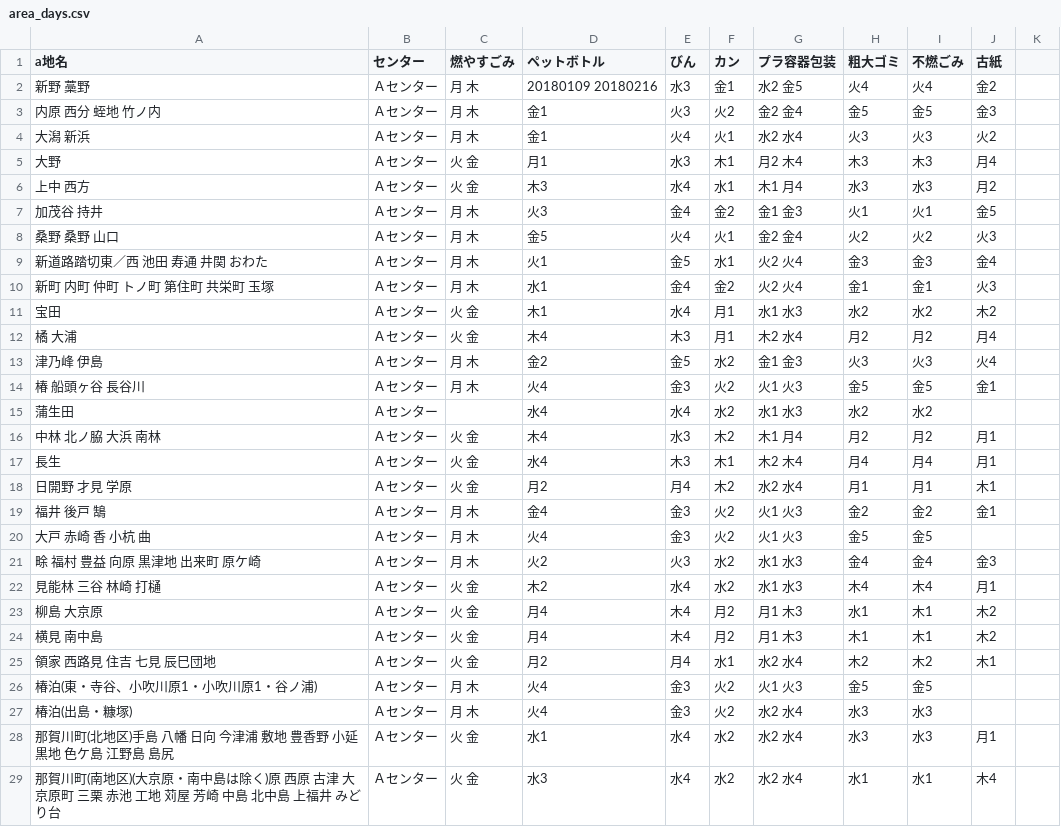
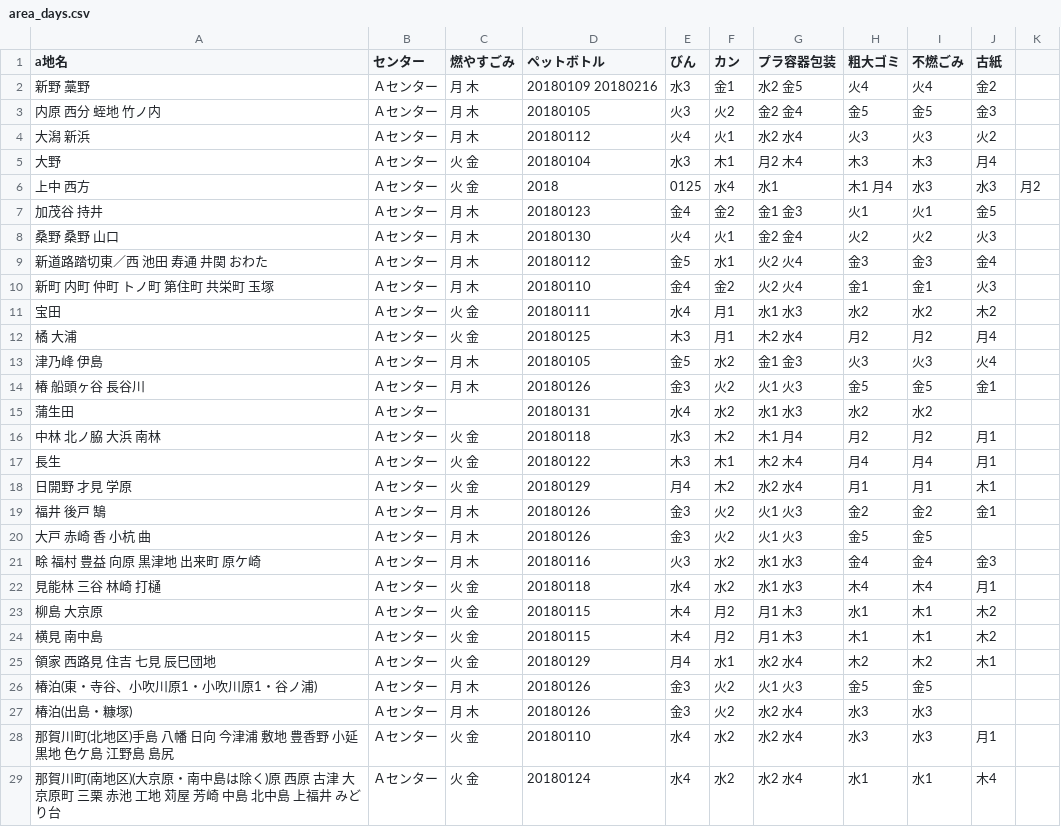
Before and after one commit to tokushima5374/ananshi, a CSV file: data/area_days.csv, drawn as a sheet; only a part is shown; the diff covers the shown part only.

Commit message:
Update area_days.csv

```diff
--- a/data/area_days.csv
+++ b/data/area_days.csv
@@ -2,28 +2,28 @@ a地名,センター,燃やすごみ,ペットボトル,びん,カン,プラ容
 新野 藁野,Ａセンター,月 木,20180109 20180216 ,水3,金1,水2 金5,火4,火4,金2
-内原 西分 蛭地 竹ノ内,Ａセンター,月 木,金1,火3,火2,金2 金4,金5,金5,金3
-大潟 新浜,Ａセンター,月 木,金1,火4,火1,水2 水4,火3,火3,火2
-大野,Ａセンター,火 金,月1,水3,木1,月2 木4,木3,木3,月4
-上中 西方,Ａセンター,火 金,木3,水4,水1,木1 月4,水3,水3,月2
-加茂谷 持井,Ａセンター,月 木,火3,金4,金2,金1 金3,火1,火1,金5
-桑野 桑野 山口,Ａセンター,月 木,金5,火4,火1,金2 金4,火2,火2,火3
-新道路踏切東／西 池田 寿通 井関 おわた,Ａセンター,月 木,火1,金5,水1,火2 火4,金3,金3,金4
-新町 内町 仲町 トノ町 第住町 共栄町 玉塚,Ａセンター,月 木,水1,金4,金2,火2 火4,金1,金1,火3
-宝田 ,Ａセンター,火 金,木1,水4,月1,水1 水3,水2,水2,木2
-橘 大浦,Ａセンター,火 金,木4,木3,月1,木2 水4,月2,月2,月4
-津乃峰 伊島,Ａセンター,月 木,金2,金5,水2,金1 金3,火3,火3,火4
-椿 船頭ヶ谷 長谷川,Ａセンター,月 木,火4,金3,火2,火1 火3,金5,金5,金1
-蒲生田,Ａセンター,,水4,水4,水2,水1 水3,水2,水2,
-中林 北ノ脇 大浜 南林,Ａセンター,火 金,木4,水3,木2,木1 月4,月2,月2,月1
-長生,Ａセンター,火 金,水4,木3,木1,木2 木4,月4,月4,月1
- 日開野 才見 学原,Ａセンター,火 金,月2,月4,木2,水2 水4,月1,月1,木1
-福井 後戸 鵠,Ａセンター,月 木,金4,金3,火2,火1 火3,金2,金2,金1
-大戸 赤崎 香 小杭 曲,Ａセンター,月 木,火4,金3,火2,火1 火3,金5,金5,
-畭 福村 豊益 向原 黒津地 出来町 原ケ崎,Ａセンター,月 木,火2,火3,水2,水1 水3,金4,金4,金3
-見能林 三谷 林崎 打樋,Ａセンター,火 金,木2,水4,水2,水1 水3,木4,木4,月1
-柳島 大京原,Ａセンター,火 金,月4,木4,月2,月1 木3,水1,木1,木2
-横見 南中島,Ａセンター,火 金,月4,木4,月2,月1 木3,木1,木1,木2
-領家 西路見 住吉 七見 辰巳団地,Ａセンター,火 金,月2,月4,水1,水2 水4,木2,木2,木1
-椿泊(東・寺谷、小吹川原1・小吹川原1・谷ノ浦),Ａセンター,月 木,火4,金3,火2,火1 火3,金5,金5,
-椿泊(出島・糠塚),Ａセンター,月 木,火4,金3,火2,水2 水4,水3,水3,
-那賀川町(北地区)手島 八幡 日向 今津浦 敷地 豊香野 小延 黒地 色ケ島 江野島 島尻,Ａセンター,火 金,水1,水4,水2,水2 水4,水3,水3,月1
-那賀川町(南地区)(大京原・南中島は除く)原 西原 古津 大京原町 三栗 赤池 工地 苅屋 芳崎 中島 北中島 上福井 みどり台,Ａセンター,火 金,水3,水4,水2,水2 水4,水1,水1,木4
+内原 西分 蛭地 竹ノ内,Ａセンター,月 木,20180105,火3,火2,金2 金4,金5,金5,金3
+大潟 新浜,Ａセンター,月 木,20180112,火4,火1,水2 水4,火3,火3,火2
+大野,Ａセンター,火 金,20180104,水3,木1,月2 木4,木3,木3,月4
+上中 西方,Ａセンター,火 金,2018,0125,水4,水1,木1 月4,水3,水3,月2
+加茂谷 持井,Ａセンター,月 木,20180123,金4,金2,金1 金3,火1,火1,金5
+桑野 桑野 山口,Ａセンター,月 木,20180130,火4,火1,金2 金4,火2,火2,火3
+新道路踏切東／西 池田 寿通 井関 おわた,Ａセンター,月 木,20180112,金5,水1,火2 火4,金3,金3,金4
+新町 内町 仲町 トノ町 第住町 共栄町 玉塚,Ａセンター,月 木,20180110,金4,金2,火2 火4,金1,金1,火3
+宝田 ,Ａセンター,火 金,20180111,水4,月1,水1 水3,水2,水2,木2
+橘 大浦,Ａセンター,火 金,20180125,木3,月1,木2 水4,月2,月2,月4
+津乃峰 伊島,Ａセンター,月 木,20180105,金5,水2,金1 金3,火3,火3,火4
+椿 船頭ヶ谷 長谷川,Ａセンター,月 木,20180126,金3,火2,火1 火3,金5,金5,金1
+蒲生田,Ａセンター,,20180131,水4,水2,水1 水3,水2,水2,
+中林 北ノ脇 大浜 南林,Ａセンター,火 金,20180118,水3,木2,木1 月4,月2,月2,月1
+長生,Ａセンター,火 金,20180122,木3,木1,木2 木4,月4,月4,月1
+日開野 才見 学原,Ａセンター,火 金,20180129,月4,木2,水2 水4,月1,月1,木1
+福井 後戸 鵠,Ａセンター,月 木,20180126,金3,火2,火1 火3,金2,金2,金1
+大戸 赤崎 香 小杭 曲,Ａセンター,月 木,20180126,金3,火2,火1 火3,金5,金5,
+畭 福村 豊益 向原 黒津地 出来町 原ケ崎,Ａセンター,月 木,20180116,火3,水2,水1 水3,金4,金4,金3
+見能林 三谷 林崎 打樋,Ａセンター,火 金,20180118,水4,水2,水1 水3,木4,木4,月1
+柳島 大京原,Ａセンター,火 金,20180115,木4,月2,月1 木3,水1,木1,木2
+横見 南中島,Ａセンター,火 金,20180115,木4,月2,月1 木3,木1,木1,木2
+領家 西路見 住吉 七見 辰巳団地,Ａセンター,火 金,20180129,月4,水1,水2 水4,木2,木2,木1
+椿泊(東・寺谷、小吹川原1・小吹川原1・谷ノ浦),Ａセンター,月 木,20180126,金3,火2,火1 火3,金5,金5,
+椿泊(出島・糠塚),Ａセンター,月 木,20180126,金3,火2,水2 水4,水3,水3,
+那賀川町(北地区)手島 八幡 日向 今津浦 敷地 豊香野 小延 黒地 色ケ島 江野島 島尻,Ａセンター,火 金,20180110,水4,水2,水2 水4,水3,水3,月1
+那賀川町(南地区)(大京原・南中島は除く)原 西原 古津 大京原町 三栗 赤池 工地 苅屋 芳崎 中島 北中島 上福井 みどり台,Ａセンター,火 金,20180124,水4,水2,水2 水4,水1,水1,木4
```
Also changed, not shown: 2 edited cells elsewhere in this file.
